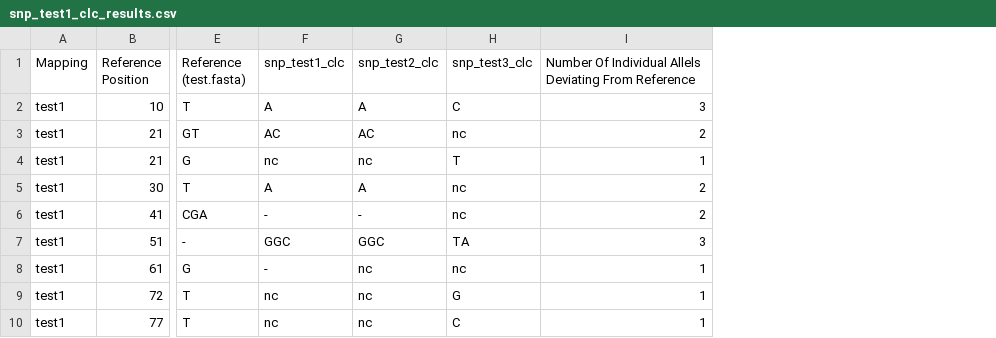
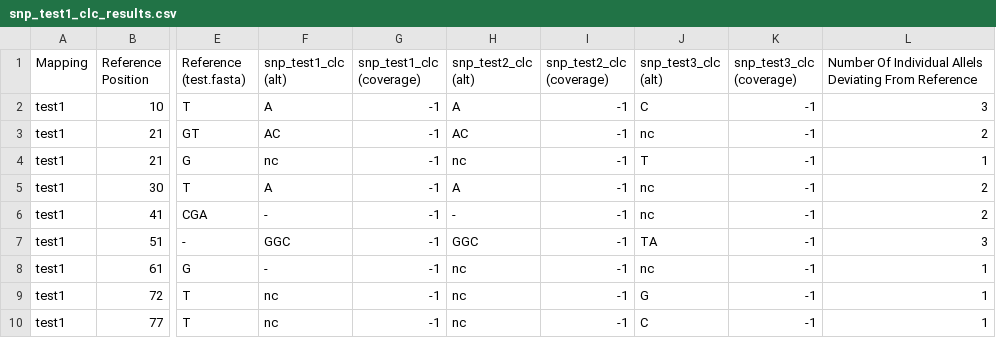
Before and after one commit to mader/varianttools, a CSV file: data/expected_results/snp_test1_clc_results.csv, drawn as a sheet; only a part is shown, gaps mark what is left out; addresses are those after the commit; the diff names each change by its address in the sheet, - before the commit and + after, or states it on an @@ line.

Commit message:
Introduce coverage columns and fix tests.

```diff
--- a/data/expected_results/snp_test1_clc_results.csv
+++ b/data/expected_results/snp_test1_clc_results.csv
+column G (snp_test1_clc (coverage)), rows 2-10: all -1
+column I (snp_test2_clc (coverage)), rows 2-10: all -1
+column K (snp_test3_clc (coverage)), rows 2-10: all -1
-F1: snp_test1_clc
+F1: snp_test1_clc (alt)
-H1: snp_test2_clc
+H1: snp_test2_clc (alt)
-J1: snp_test3_clc
+J1: snp_test3_clc (alt)
```
Also changed, not shown: data/expected_results/indel_test1_clc_results.csv, data/expected_results/snp_test2_clc_results.csv, 4 other files.
